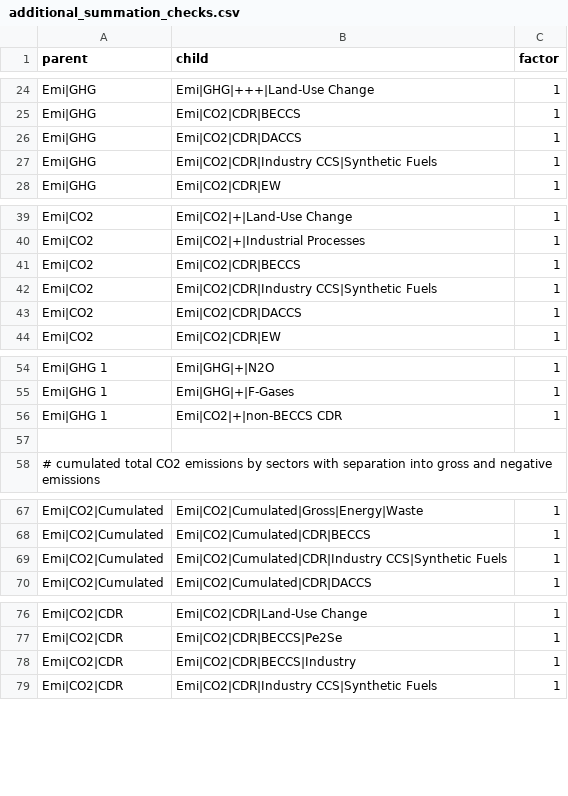
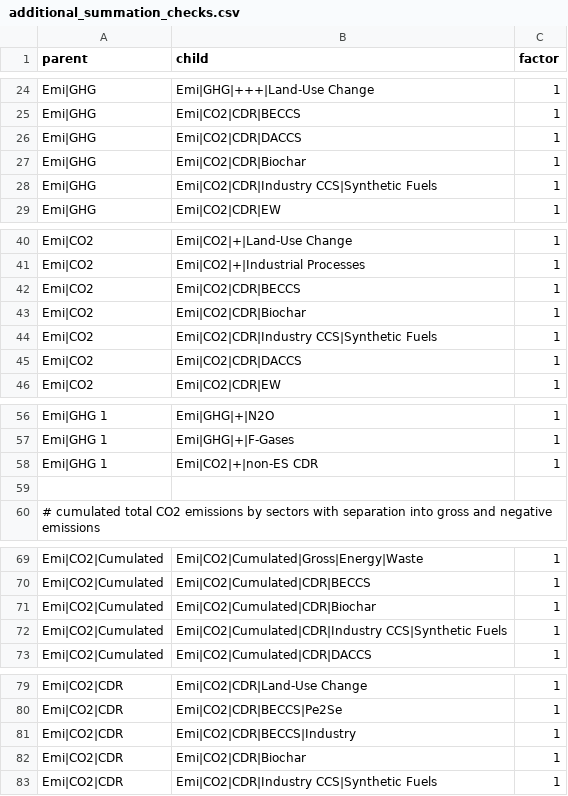
Before and after one commit to tabeado/remind2, a CSV file: inst/extdata/additional_summation_checks.csv, drawn as a sheet; only a part is shown, gaps mark what is left out.

Commit message:
report biochar emissions

```diff
--- a/inst/extdata/additional_summation_checks.csv
+++ b/inst/extdata/additional_summation_checks.csv
@@ -26,2 +26,3 @@ Emi|GHG;Emi|CO2|CDR|BECCS;1
 Emi|GHG;Emi|CO2|CDR|DACCS;1
+Emi|GHG;Emi|CO2|CDR|Biochar;1
 Emi|GHG;Emi|CO2|CDR|Industry CCS|Synthetic Fuels;1
@@ -41,2 +42,3 @@ Emi|CO2;Emi|CO2|+|Industrial Processes;1
 Emi|CO2;Emi|CO2|CDR|BECCS;1
+Emi|CO2;Emi|CO2|CDR|Biochar;1
 Emi|CO2;Emi|CO2|CDR|Industry CCS|Synthetic Fuels;1
@@ -55,3 +57,3 @@ Emi|GHG 1;Emi|GHG|+|N2O;1
 Emi|GHG 1;Emi|GHG|+|F-Gases;1
-Emi|GHG 1;Emi|CO2|+|non-BECCS CDR;1
+Emi|GHG 1;Emi|CO2|+|non-ES CDR;1
 ;;
@@ -68,2 +70,3 @@ Emi|CO2|Cumulated;Emi|CO2|Cumulated|Gross|Energy|Waste;1
 Emi|CO2|Cumulated;Emi|CO2|Cumulated|CDR|BECCS;1
+Emi|CO2|Cumulated;Emi|CO2|Cumulated|CDR|Biochar;1
 Emi|CO2|Cumulated;Emi|CO2|Cumulated|CDR|Industry CCS|Synthetic Fuels;1
@@ -78,2 +81,3 @@ Emi|CO2|CDR;Emi|CO2|CDR|BECCS|Pe2Se;1
 Emi|CO2|CDR;Emi|CO2|CDR|BECCS|Industry;1
+Emi|CO2|CDR;Emi|CO2|CDR|Biochar;1
 Emi|CO2|CDR;Emi|CO2|CDR|Industry CCS|Synthetic Fuels;1
```
Also changed, not shown: 3 other files.
